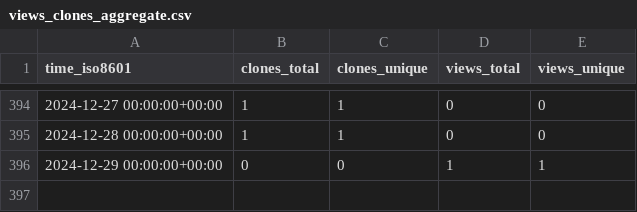
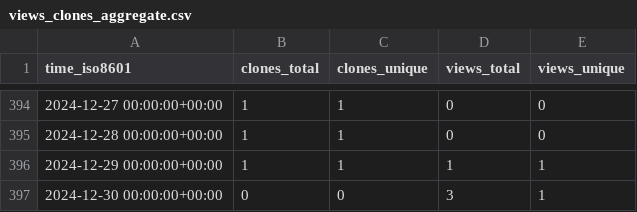
Before and after one commit to ascsn/2023-frib-ta-school, a CSV file: ascsn/2023-FRIB-TA-Summer-School/ghrs-data/views_clones_aggregate.csv, drawn as a sheet; only a part is shown, gaps mark what is left out.

```diff
--- a/ascsn/2023-FRIB-TA-Summer-School/ghrs-data/views_clones_aggregate.csv
+++ b/ascsn/2023-FRIB-TA-Summer-School/ghrs-data/views_clones_aggregate.csv
@@ -395,2 +395,3 @@ time_iso8601,clones_total,clones_unique,views_total,views_unique
 2024-12-28 00:00:00+00:00,1,1,0,0
-2024-12-29 00:00:00+00:00,0,0,1,1
+2024-12-29 00:00:00+00:00,1,1,1,1
+2024-12-30 00:00:00+00:00,0,0,3,1
```
Also changed, not shown: 1 other file.
